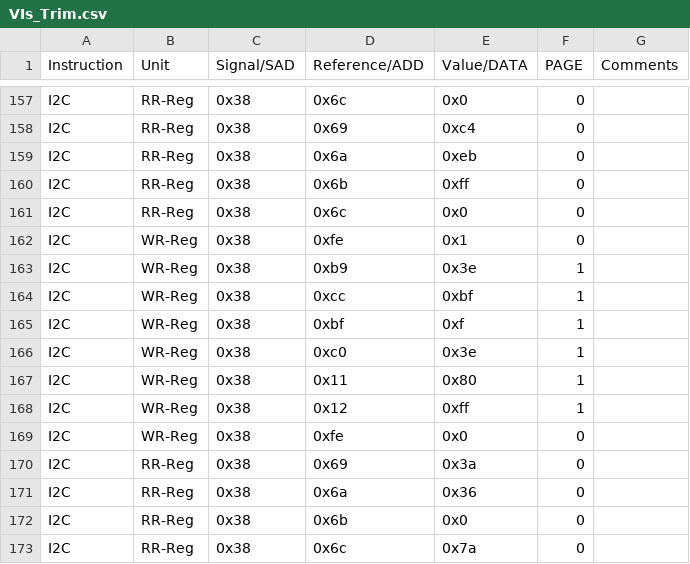
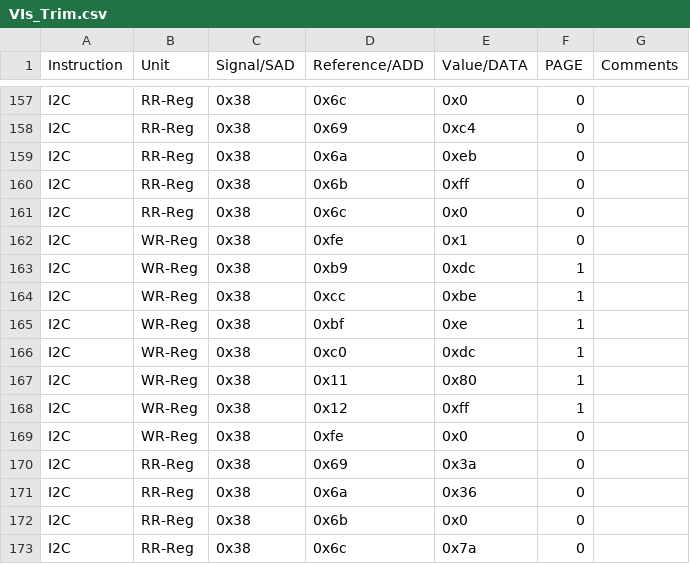
Before and after one commit to HarishKumarSedu/Aerodyne, a CSV file: Optim_Trims/ate/VIs_Trim.csv, drawn as a sheet; only a part is shown, gaps mark what is left out.

```diff
--- a/Optim_Trims/ate/VIs_Trim.csv
+++ b/Optim_Trims/ate/VIs_Trim.csv
@@ -162,6 +162,6 @@ I2C,RR-Reg,0x38,0x6c,0x0,0,
 I2C,WR-Reg,0x38,0xfe,0x1,0,
-I2C,WR-Reg,0x38,0xb9,0x3e,1,
-I2C,WR-Reg,0x38,0xcc,0xbf,1,
-I2C,WR-Reg,0x38,0xbf,0xf,1,
-I2C,WR-Reg,0x38,0xc0,0x3e,1,
+I2C,WR-Reg,0x38,0xb9,0xdc,1,
+I2C,WR-Reg,0x38,0xcc,0xbe,1,
+I2C,WR-Reg,0x38,0xbf,0xe,1,
+I2C,WR-Reg,0x38,0xc0,0xdc,1,
 I2C,WR-Reg,0x38,0x11,0x80,1,
```
Also changed, not shown: 2 other files.
